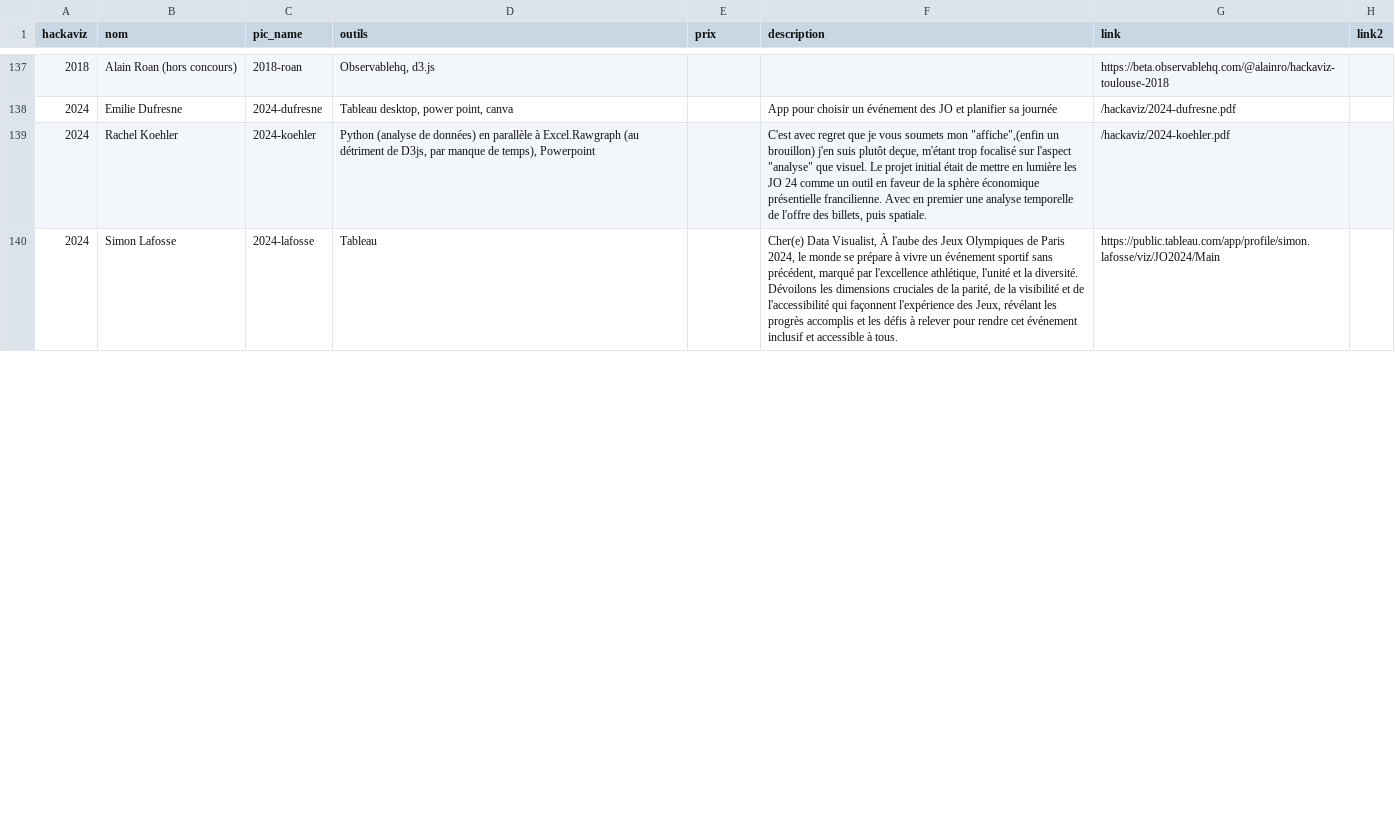
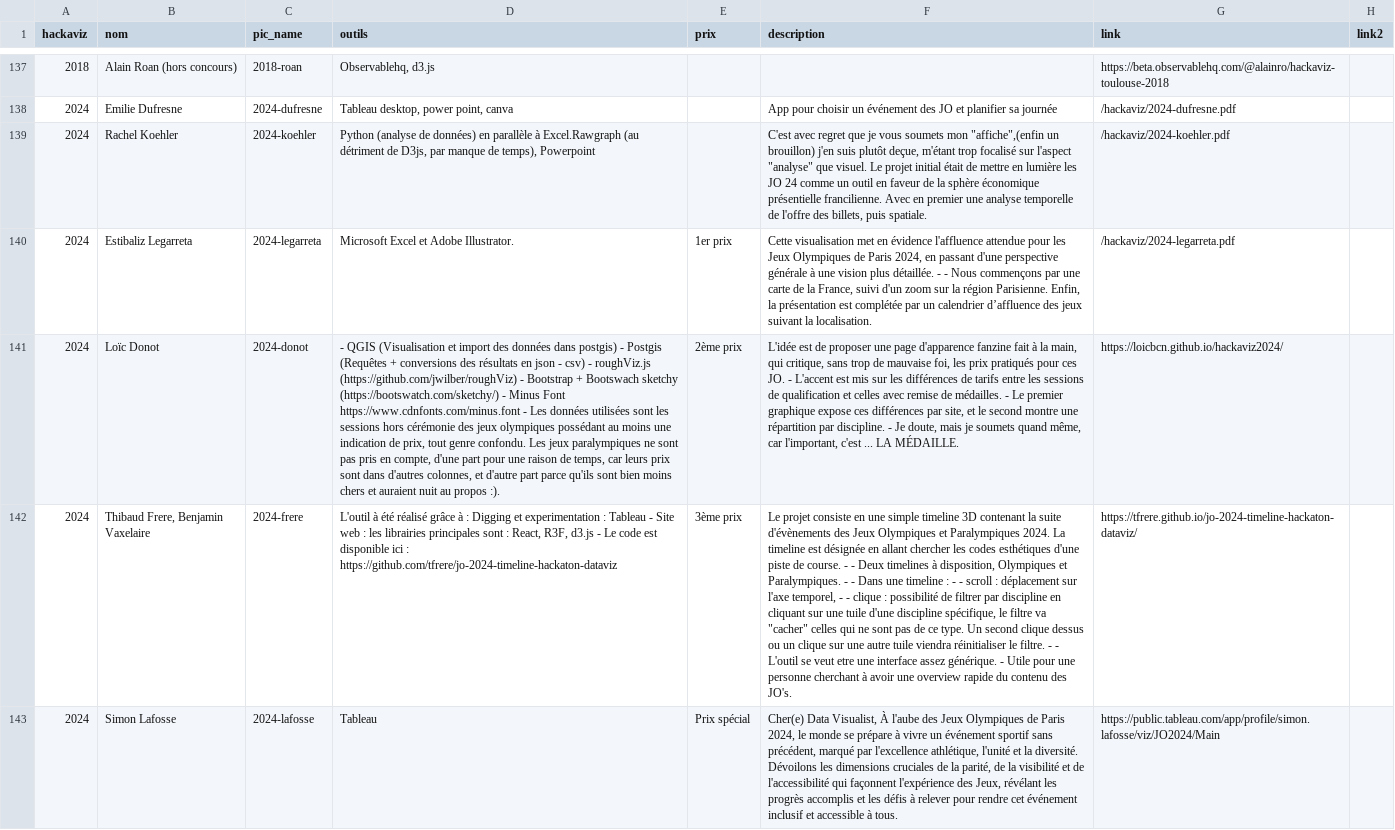
Before and after one commit to ToulouseDataViz/website, a CSV file: src/data/hackaviz_participants.csv, drawn as a sheet; only a part is shown, gaps mark what is left out; addresses are those after the commit; the diff covers the shown part only; the diff names each change by its address in the sheet, - before the commit and + after, or states it on an @@ line.

Commit message:
fix: (hackaviz) missong description feat: (hackaviz) event+winners

```diff
--- a/src/data/hackaviz_participants.csv
+++ b/src/data/hackaviz_participants.csv
+row 140: 2024 | Estibaliz Legarreta | 2024-legarreta | Microsoft Excel et Adobe Illustrator. | 1er prix | Cette visualisation met en évidence l'affluence attendue pour les Jeux Olympiques de Paris 2024, en passant d'une perspective générale à une vision plus détaillée. - - Nous commençons par une carte de la France, suivi d'un zoom sur la région Parisienne. Enfin, la présentation est complétée par un calendrier d’affluence des jeux suivant la localisation. | /hackaviz/2024-legarreta.pdf
+row 141: 2024 | Loïc Donot | 2024-donot | - QGIS (Visualisation et import des données dans postgis) - Postgis (Requêtes + conversions des résultats en json - csv) - roughViz.js (https://github.com/jwilber/roughViz) - Bootstrap + Bootswach sketchy (https://bootswatch.com/sketchy/) - Minus Font https://www.cdnfonts.com/minus.font - Les données utilisées sont les sessions hors cérémonie des jeux olympiques possédant au moins une indication de prix, tout genre confondu. Les jeux paralympiques ne sont pas pris en compte, d'une part pour une raison de temps, car leurs prix sont dans d'autres colonnes, et d'autre part parce qu'ils sont bien moins chers et auraient nuit au propos :). | 2ème prix | L'idée est de proposer une page d'apparence fanzine fait à la main, qui critique, sans trop de mauvaise foi, les prix pratiqués pour ces JO. - L'accent est mis sur les différences de tarifs entre les sessions de qualification et celles avec remise de médailles. - Le premier graphique expose ces différences par site, et le second montre une répartition par discipline. - Je doute, mais je soumets quand même, car l'important, c'est ... LA MÉDAILLE. | https://loicbcn.github.io/hackaviz2024/
+row 142: 2024 | Thibaud Frere, Benjamin Vaxelaire | 2024-frere | L'outil à été réalisé grâce à : Digging et experimentation : Tableau - Site web : les librairies principales sont : React, R3F, d3.js - Le code est disponible ici : https://github.com/tfrere/jo-2024-timeline-hackaton-dataviz | 3ème prix | Le projet consiste en une simple timeline 3D contenant la suite d'évènements des Jeux Olympiques et Paralympiques 2024. La timeline est désignée en allant chercher les codes esthétiques d'une piste de course. - - Deux timelines à disposition, Olympiques et Paralympiques. - - Dans une timeline : - - scroll : déplacement sur l'axe temporel, - - clique : possibilité de filtrer par discipline en cliquant sur une tuile d'une discipline spécifique, le filtre va "cacher" celles qui ne sont pas de ce type. Un second clique dessus ou un clique sur une autre tuile viendra réinitialiser le filtre. - - L'outil se veut etre une interface assez générique. - Utile pour une personne cherchant à avoir une overview rapide du contenu des JO's. | https://tfrere.github.io/jo-2024-timeline-hackaton-dataviz/
-E143 (prix): (empty)
+E143 (prix): Prix spécial
```
Also changed, not shown: 3 removed rows and 2 edited cells elsewhere in this file, 3 other files.
